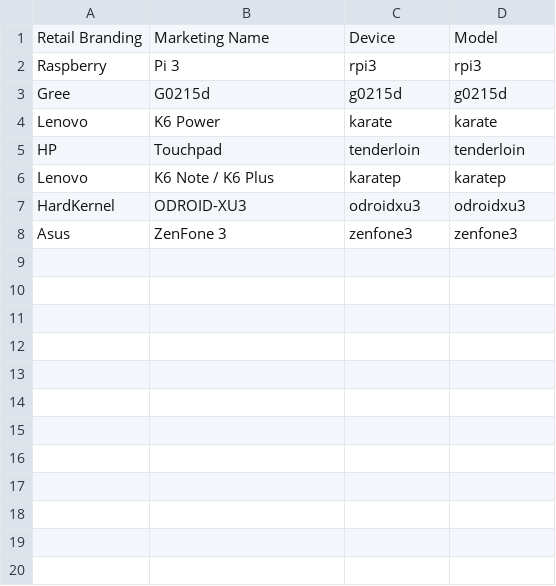
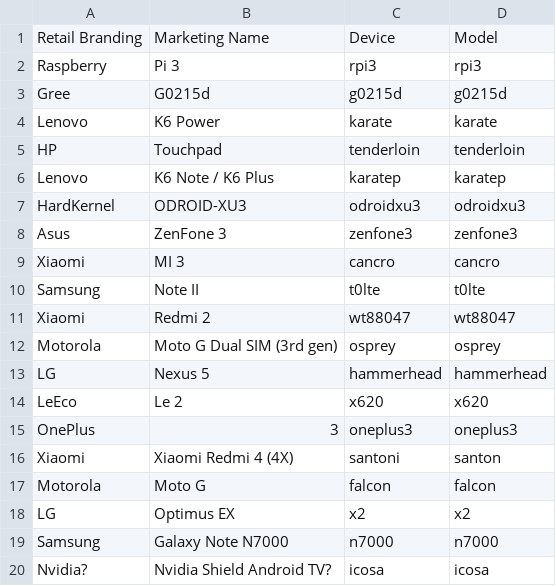
Before and after one commit to nitrocode/phone-code-names, a CSV file: data/missing_devices.csv, drawn as a sheet; the diff names each change by its address in the sheet, - before the commit and + after, or states it on an @@ line.

```diff
--- a/data/missing_devices.csv
+++ b/data/missing_devices.csv
+row 9: Xiaomi | MI 3 | cancro | cancro
+row 10: Samsung | Note II | t0lte | t0lte
+row 11: Xiaomi | Redmi 2 | wt88047 | wt88047
+row 12: Motorola | Moto G Dual SIM (3rd gen) | osprey | osprey
+row 13: LG | Nexus 5 | hammerhead | hammerhead
+row 14: LeEco | Le 2 | x620 | x620
+row 15: OnePlus | 3 | oneplus3 | oneplus3
+row 16: Xiaomi | Xiaomi Redmi 4 (4X) | santoni | santon
+row 17: Motorola | Moto G | falcon | falcon
+row 18: LG | Optimus EX | x2 | x2
+row 19: Samsung | Galaxy Note N7000 | n7000 | n7000
+row 20: Nvidia? | Nvidia Shield Android TV? | icosa | icosa
```
Also changed, not shown: data/lineageos_stats.csv, 7 other files.
